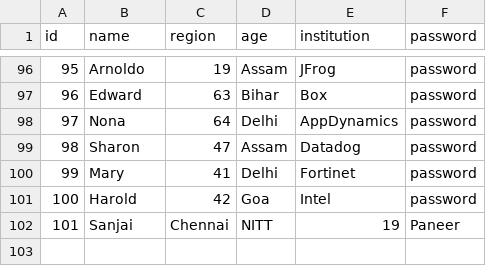
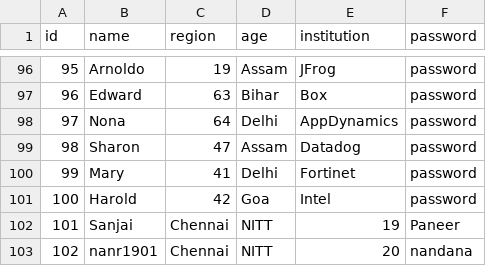
Before and after one commit to Paneer007/ADSA-Project, a CSV file: data/seeds/user.csv, drawn as a sheet; only a part is shown, gaps mark what is left out; the diff names each change by its address in the sheet, - before the commit and + after, or states it on an @@ line.

```diff
--- a/data/seeds/user.csv
+++ b/data/seeds/user.csv
+row 103: 102 | nanr1901 | Chennai | NITT | 20 | nandana
```
Also changed, not shown: 7 other files.
